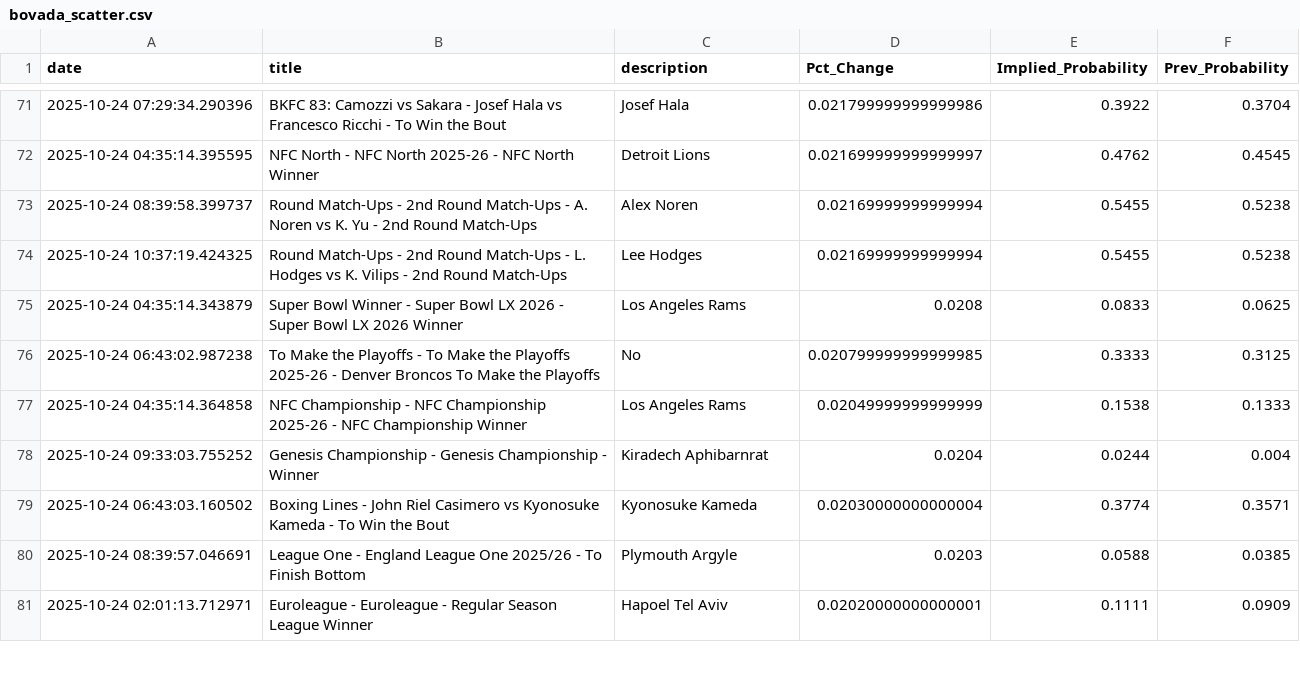
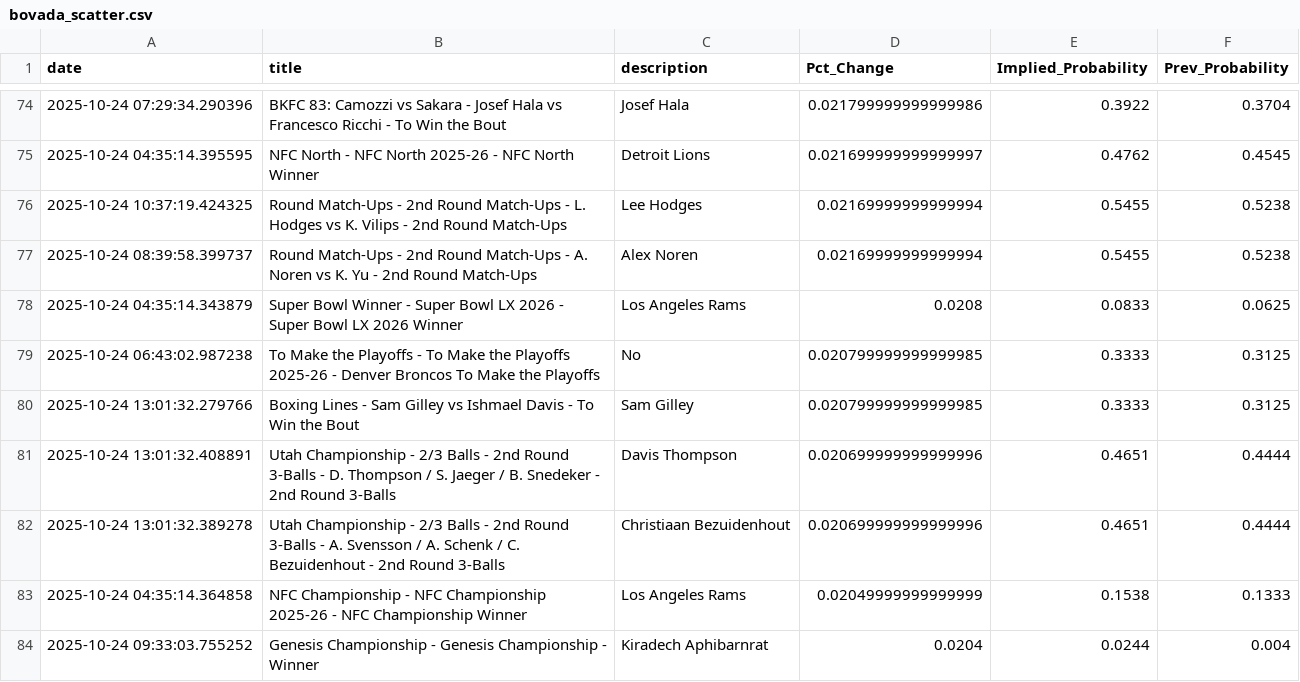
Before and after one commit to aaroncolesmith/bovada_data_1001, a CSV file: data/bovada_scatter.csv, drawn as a sheet; only a part is shown, gaps mark what is left out; the shorter side is filled out with more unchanged rows; the diff covers the shown part only.

```diff
--- a/data/bovada_scatter.csv
+++ b/data/bovada_scatter.csv
@@ -72,6 +75,9 @@ date,title,description,Pct_Change,Implied_Probability,Prev_Probability
 2025-10-24 04:35:14.395595,NFC North - NFC North 2025-26 - NFC North Winner,Detroit Lions,0.021699999999999997,0.4762,0.4545
+2025-10-24 10:37:19.424325,Round Match-Ups - 2nd Round Match-Ups - L. Hodges vs K. Vilips - 2nd Round Match-Ups,Lee Hodges,0.02169999999999994,0.5455,0.5238
 2025-10-24 08:39:58.399737,Round Match-Ups - 2nd Round Match-Ups - A. Noren vs K. Yu - 2nd Round Match-Ups,Alex Noren,0.02169999999999994,0.5455,0.5238
-2025-10-24 10:37:19.424325,Round Match-Ups - 2nd Round Match-Ups - L. Hodges vs K. Vilips - 2nd Round Match-Ups,Lee Hodges,0.02169999999999994,0.5455,0.5238
 2025-10-24 04:35:14.343879,Super Bowl Winner - Super Bowl LX 2026 - Super Bowl LX 2026 Winner,Los Angeles Rams,0.0208,0.0833,0.0625
 2025-10-24 06:43:02.987238,To Make the Playoffs - To Make the Playoffs 2025-26 - Denver Broncos To Make the Playoffs,No,0.020799999999999985,0.3333,0.3125
+2025-10-24 13:01:32.279766,Boxing Lines - Sam Gilley vs Ishmael Davis - To Win the Bout,Sam Gilley,0.020799999999999985,0.3333,0.3125
+2025-10-24 13:01:32.408891,Utah Championship - 2/3 Balls - 2nd Round 3-Balls - D. Thompson / S. Jaeger / B. Snedeker - 2nd Round 3-Balls,Davis Thompson,0.020699999999999996,0.4651,0.4444
+2025-10-24 13:01:32.389278,Utah Championship - 2/3 Balls - 2nd Round 3-Balls - A. Svensson / A. Schenk / C. Bezuidenhout - 2nd Round 3-Balls,Christiaan Bezuidenhout,0.020699999999999996,0.4651,0.4444
 2025-10-24 04:35:14.364858,NFC Championship - NFC Championship 2025-26 - NFC Championship Winner,Los Angeles Rams,0.02049999999999999,0.1538,0.1333
```
Also changed, not shown: 17 added rows and 33 moved rows elsewhere in this file, 1 other file.
